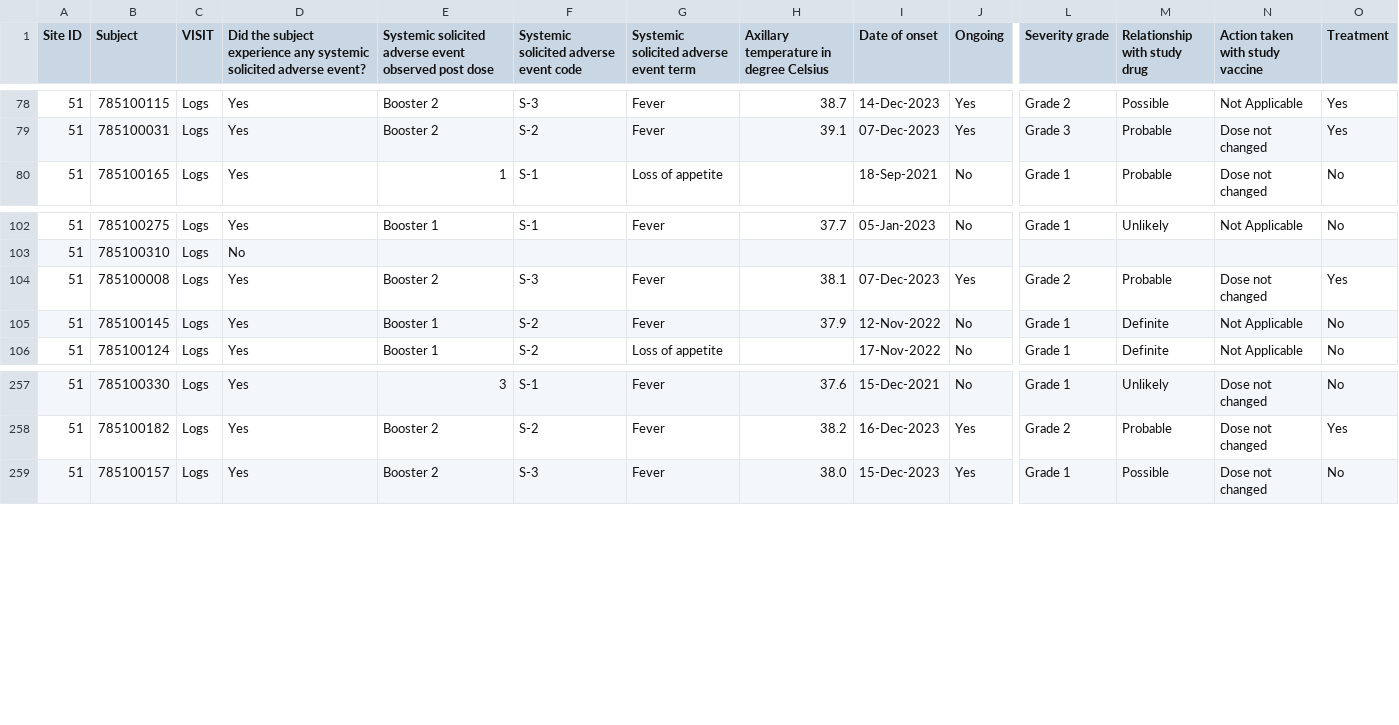
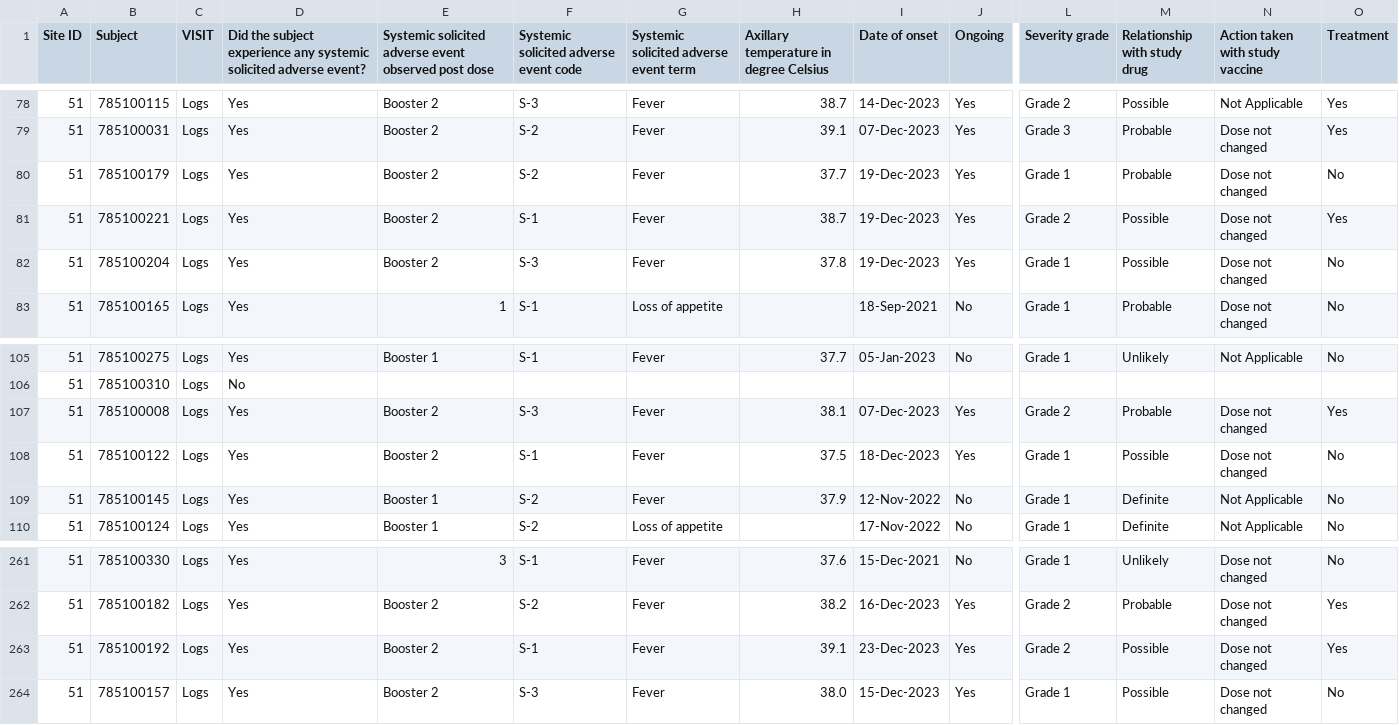
Before and after one commit to KEMRI-WellcomeTrust/vac078, a CSV file: study data/Systemic Solicited Adverse Event Listing.csv, drawn as a sheet; only a part is shown, gaps mark what is left out; rows hold the shown columns only; the diff names each change by its address in the sheet, - before the commit and + after, or states it on an @@ line.

```diff
--- a/study data/Systemic Solicited Adverse Event Listing.csv
+++ b/study data/Systemic Solicited Adverse Event Listing.csv
+row 80: 51 | 785100179 | Logs | Yes | Booster 2 | S-2 | Fever | 37.7 | 19-Dec-2023 | Yes | Grade 1 | Probable | Dose not changed | No
+row 81: 51 | 785100221 | Logs | Yes | Booster 2 | S-1 | Fever | 38.7 | 19-Dec-2023 | Yes | Grade 2 | Possible | Dose not changed | Yes
+row 82: 51 | 785100204 | Logs | Yes | Booster 2 | S-3 | Fever | 37.8 | 19-Dec-2023 | Yes | Grade 1 | Possible | Dose not changed | No
+row 108: 51 | 785100122 | Logs | Yes | Booster 2 | S-1 | Fever | 37.5 | 18-Dec-2023 | Yes | Grade 1 | Possible | Dose not changed | No
+row 263: 51 | 785100192 | Logs | Yes | Booster 2 | S-1 | Fever | 39.1 | 23-Dec-2023 | Yes | Grade 2 | Possible | Dose not changed | Yes
```
Also changed, not shown: study data/participants.csv, 7 other files.
